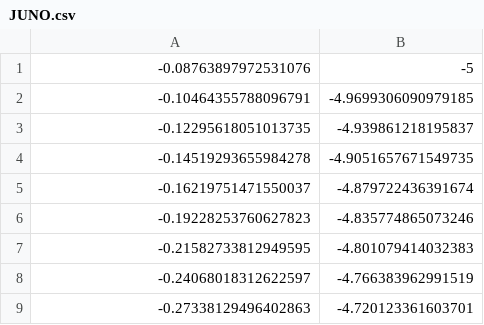
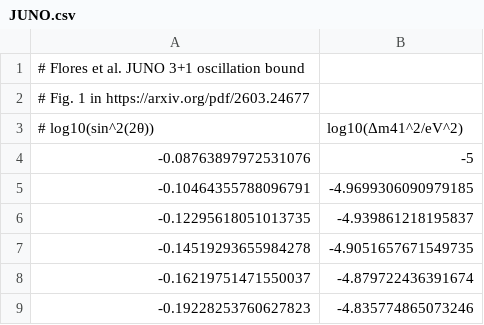
Before and after one commit to PatrickBolton/SterileNeutrinoConstraints, a CSV file: data/UeNsq/current/JUNO.csv, drawn as a sheet; only a part is shown; the shorter side is filled out with more unchanged rows; the diff names each change by its address in the sheet, - before the commit and + after, or states it on an @@ line.

```diff
--- a/data/UeNsq/current/JUNO.csv
+++ b/data/UeNsq/current/JUNO.csv
+row 1: # Flores et al. JUNO 3+1 oscillation bound
+row 2: # Fig. 1 in https://arxiv.org/pdf/2603.24677
+row 3: # log10(sin^2(2θ)) | log10(Δm41^2/eV^2)
```
Also changed, not shown: data/UeNsq/current/RENO.csv, data/UeNsq/future/HUNTER_1.csv, 32 other files.
